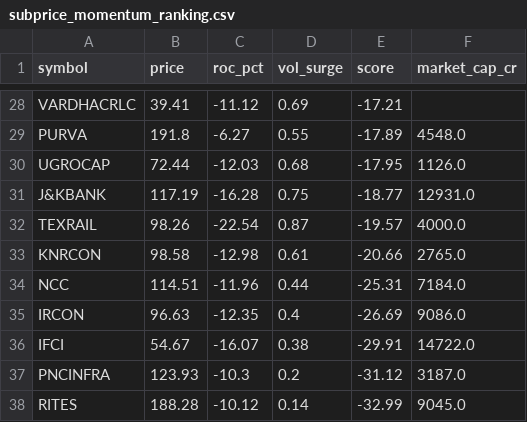
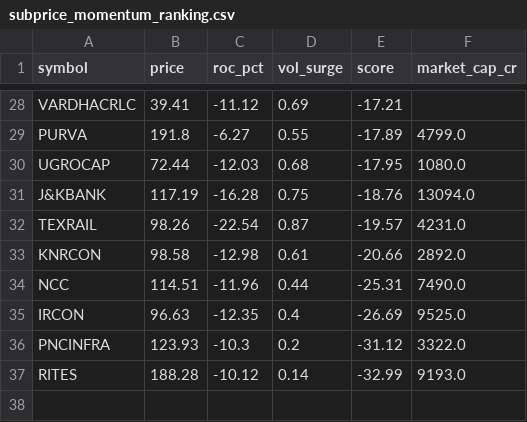
Before and after one commit to johnebe2020-trade/Nse-scanner, a CSV file: subprice_momentum_ranking.csv, drawn as a sheet; only a part is shown, gaps mark what is left out; removed rows and columns are numbered as before the commit, all else as after; the diff covers the shown part only; the diff names each change by its address in the sheet, - before the commit and + after, or states it on an @@ line.

```diff
--- a/subprice_momentum_ranking.csv
+++ b/subprice_momentum_ranking.csv
-F29 (market_cap_cr): 4548.0
+F29 (market_cap_cr): 4799.0
-F30 (market_cap_cr): 1126.0
+F30 (market_cap_cr): 1080.0
-E31 (score): -18.77
+E31 (score): -18.76
-F31 (market_cap_cr): 12931.0
+F31 (market_cap_cr): 13094.0
-F32 (market_cap_cr): 4000.0
+F32 (market_cap_cr): 4231.0
-F33 (market_cap_cr): 2765.0
+F33 (market_cap_cr): 2892.0
-F34 (market_cap_cr): 7184.0
+F34 (market_cap_cr): 7490.0
-F35 (market_cap_cr): 9086.0
+F35 (market_cap_cr): 9525.0
-row 36: IFCI | 54.67 | -16.07 | 0.38 | -29.91 | 14722.0
-F36 (market_cap_cr): 3187.0
+F36 (market_cap_cr): 3322.0
-F37 (market_cap_cr): 9045.0
+F37 (market_cap_cr): 9193.0
```
Also changed, not shown: 28 edited cells elsewhere in this file, subprice_momentum_log.csv.
